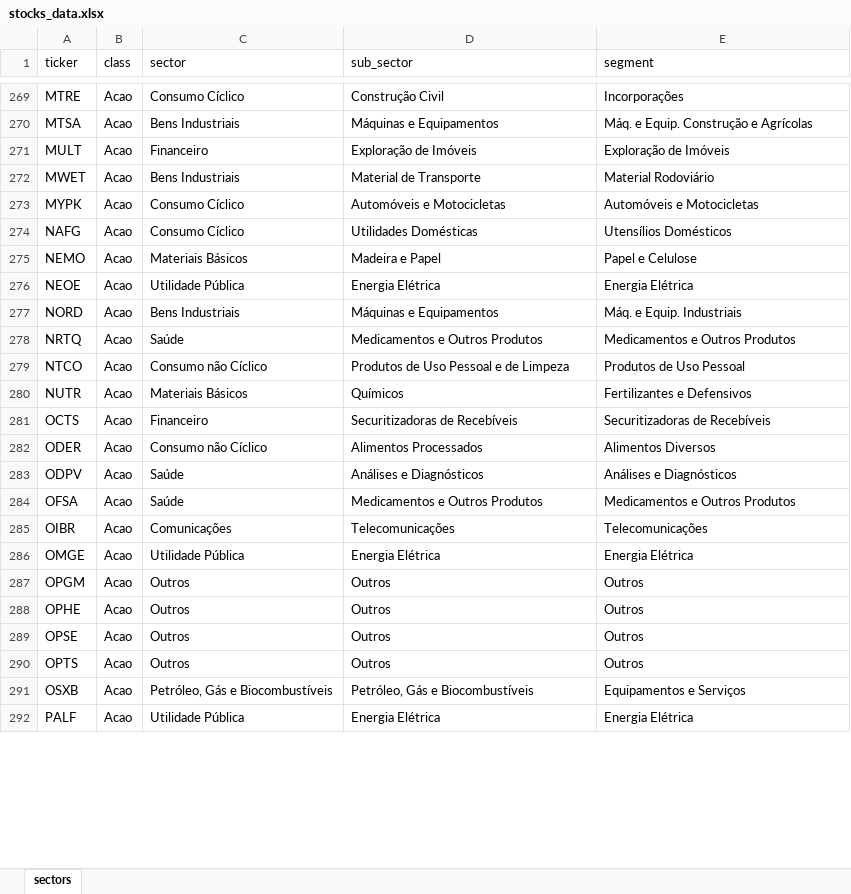
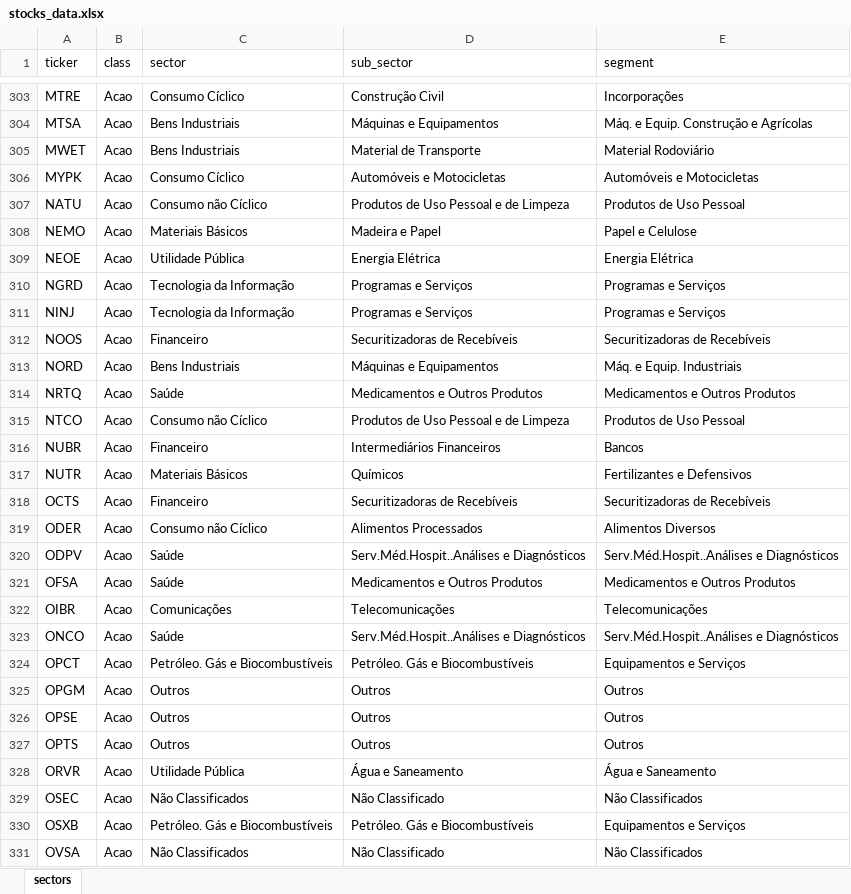
Before and after one commit to lucasHashi/app-calculate-stock-portifolio-division, an Excel workbook: stocks_data.xlsx, sheet sectors, drawn as a sheet; only a part is shown, gaps mark what is left out; the shorter side is filled out with more unchanged rows; values as stored, in another font and other column widths than the file's, no borders; table styles not drawn; addresses are those after the commit; the diff covers the shown part only; the diff names each change by its address in the sheet, - before the commit and + after, or states it on an @@ line.

Commit message:
Atualizacao das informacoes das acoes

```diff
--- a/stocks_data.xlsx (sheet sectors)
+++ b/stocks_data.xlsx (sheet sectors)
@@ row 271 moved to row 507: MULT @@
@@ row 274 moved to row 508: NAFG @@
+row 307: NATU | Acao | Consumo não Cíclico | Produtos de Uso Pessoal e de Limpeza | Produtos de Uso Pessoal
+row 310: NGRD | Acao | Tecnologia da Informação | Programas e Serviços | Programas e Serviços
+row 311: NINJ | Acao | Tecnologia da Informação | Programas e Serviços | Programas e Serviços
+row 312: NOOS | Acao | Financeiro | Securitizadoras de Recebíveis | Securitizadoras de Recebíveis
+row 316: NUBR | Acao | Financeiro | Intermediários Financeiros | Bancos
-D320 (sub_sector): Análises e Diagnósticos
+D320 (sub_sector): Serv.Méd.Hospit..Análises e Diagnósticos
-E320 (segment): Análises e Diagnósticos
+E320 (segment): Serv.Méd.Hospit..Análises e Diagnósticos
@@ row 286 moved to row 509: OMGE @@
+row 323: ONCO | Acao | Saúde | Serv.Méd.Hospit..Análises e Diagnósticos | Serv.Méd.Hospit..Análises e Diagnósticos
+row 324: OPCT | Acao | Petróleo. Gás e Biocombustíveis | Petróleo. Gás e Biocombustíveis | Equipamentos e Serviços
@@ row 288 moved to row 510: OPHE @@
+row 328: ORVR | Acao | Utilidade Pública | Água e Saneamento | Água e Saneamento
+row 329: OSEC | Acao | Não Classificados | Não Classificado | Não Classificados
-C330 (sector): Petróleo, Gás e Biocombustíveis
+C330 (sector): Petróleo. Gás e Biocombustíveis
-D330 (sub_sector): Petróleo, Gás e Biocombustíveis
+D330 (sub_sector): Petróleo. Gás e Biocombustíveis
+row 331: OVSA | Acao | Não Classificados | Não Classificado | Não Classificados
```
Also changed, not shown: 118 added rows, 317 removed rows, 78 moved rows and 73 edited cells elsewhere in this sheet.
